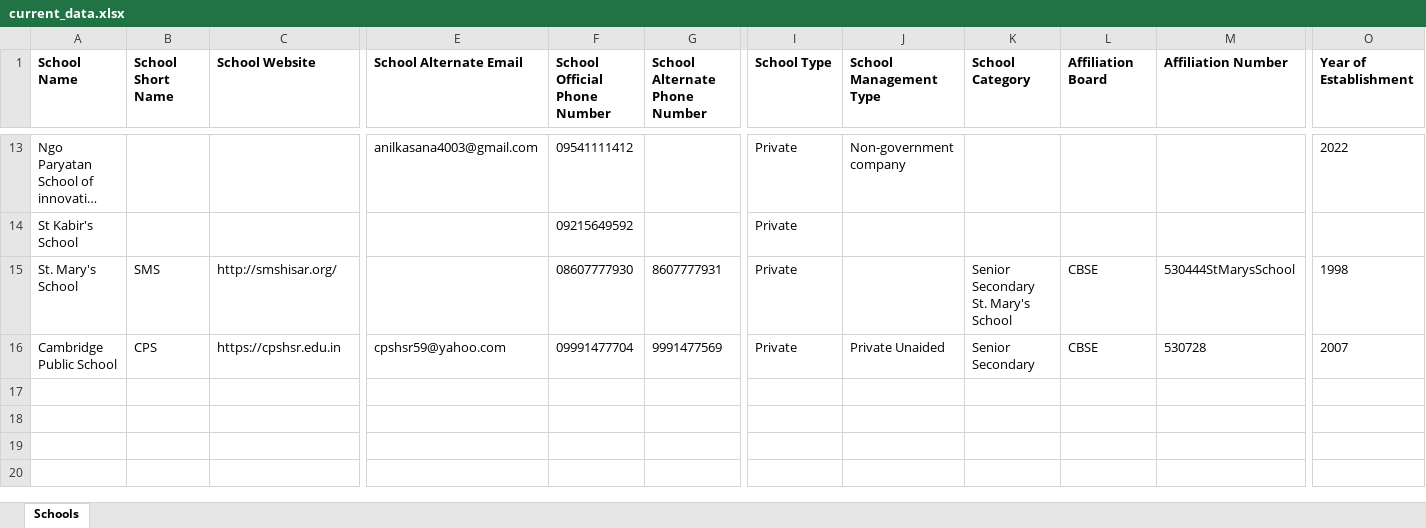
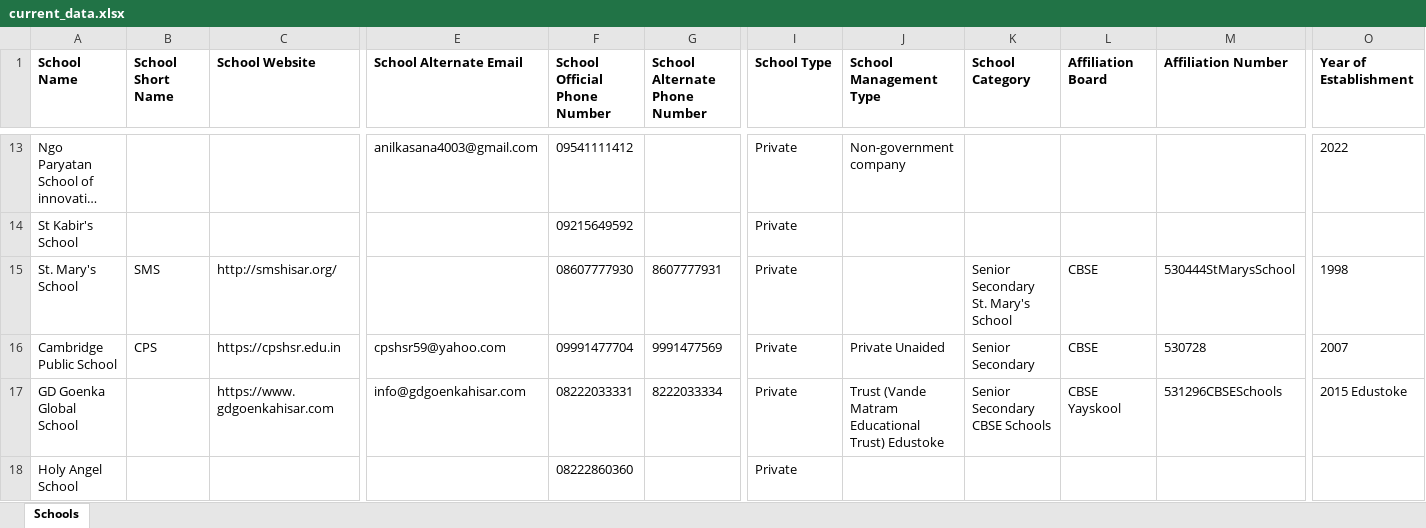
Before and after one commit to anandsagar6/School_Data_Scraper, an Excel workbook: Excel_Data/current_data.xlsx, sheet Schools, drawn as a sheet; only a part is shown, gaps mark what is left out; long unchanged cells end in …; values as stored, in another font and other column widths than the file's, no borders; rows hold the shown columns only; the diff names each change by its address in the sheet, - before the commit and + after, or states it on an @@ line.

Commit message:
school data: school saved in Hisar (rank 4/10)

```diff
--- a/Excel_Data/current_data.xlsx (sheet Schools)
+++ b/Excel_Data/current_data.xlsx (sheet Schools)
+row 17: GD Goenka Global School |  | https://www.gdgoenkahisar.com | info@gdgoenkahisar.com | 08222033331 | 8222033334 | Private | Trust (Vande Matram Educational Trust) Edustoke | Senior Secondary CBSE Schools | CBSE Yayskool | 531296CBSESchools | 2015 Edustoke
+row 18: Holy Angel School |  |  |  | 08222860360 |  | Private
```
Also changed, not shown: Excel_Data/master_data.xlsx, Temp_Data/Haryana_Hisar_temporary_schools.xlsx, 1 other file.
